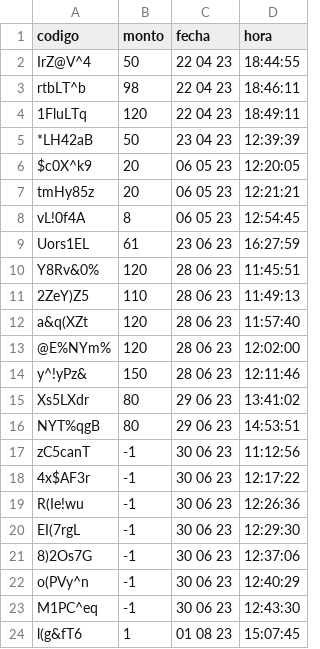
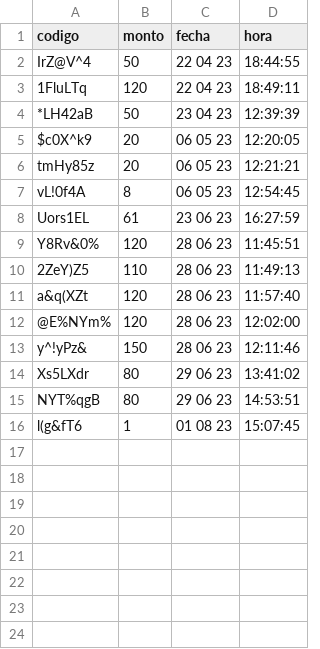
Before and after one commit to darkn-code/vendingMachineTechnicalUser, a CSV file: csv/codigoCredito.csv, drawn as a sheet.

```diff
--- a/csv/codigoCredito.csv
+++ b/csv/codigoCredito.csv
@@ -2,3 +2,2 @@ codigo,monto,fecha,hora
 IrZ@V^4,50,22 04 23,18:44:55
-rtbLT^b,98,22 04 23,18:46:11
 1FluLTq,120,22 04 23,18:49:11
@@ -16,9 +15,2 @@ Xs5LXdr,80,29 06 23,13:41:02
 NYT%qgB,80,29 06 23,14:53:51
-zC5canT,-1,30 06 23,11:12:56
-4x$AF3r,-1,30 06 23,12:17:22
-R(Ie!wu,-1,30 06 23,12:26:36
-EI(7rgL,-1,30 06 23,12:29:30
-8)2Os7G,-1,30 06 23,12:37:06
-o(PVy^n,-1,30 06 23,12:40:29
-M1PC^eq,-1,30 06 23,12:43:30
 l(g&fT6,1,01 08 23,15:07:45
```
Also changed, not shown: csv/baseDatos.csv, csv/orden.csv, 9 other files.
